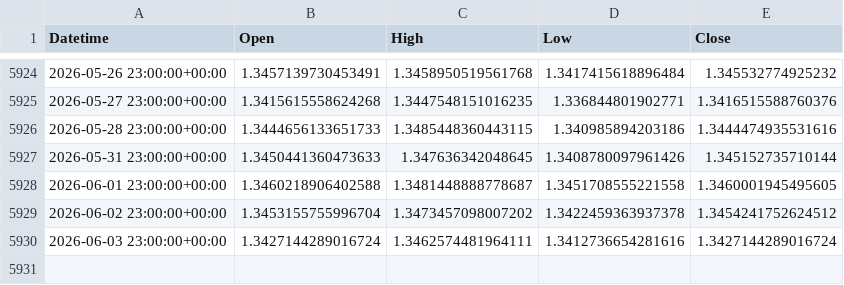
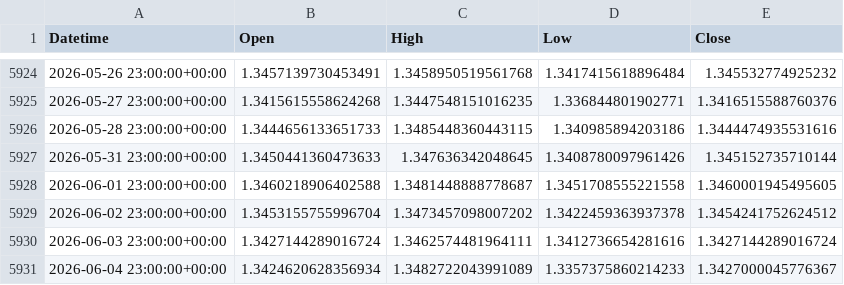
Before and after one commit to ywakida/FX, a CSV file: ohlc/GBPUSD_1d.csv, drawn as a sheet; only a part is shown, gaps mark what is left out.

```diff
--- a/ohlc/GBPUSD_1d.csv
+++ b/ohlc/GBPUSD_1d.csv
@@ -5930 +5930,2 @@ Datetime,Open,High,Low,Close
 2026-06-03 23:00:00+00:00,1.3427144289016724,1.3462574481964111,1.3412736654281616,1.3427144289016724
+2026-06-04 23:00:00+00:00,1.3424620628356934,1.3482722043991089,1.3357375860214233,1.3427000045776367
```
Also changed, not shown: ohlc/AUDUSD_1d.csv, ohlc/CADUSD_1d.csv, 12 other files.
